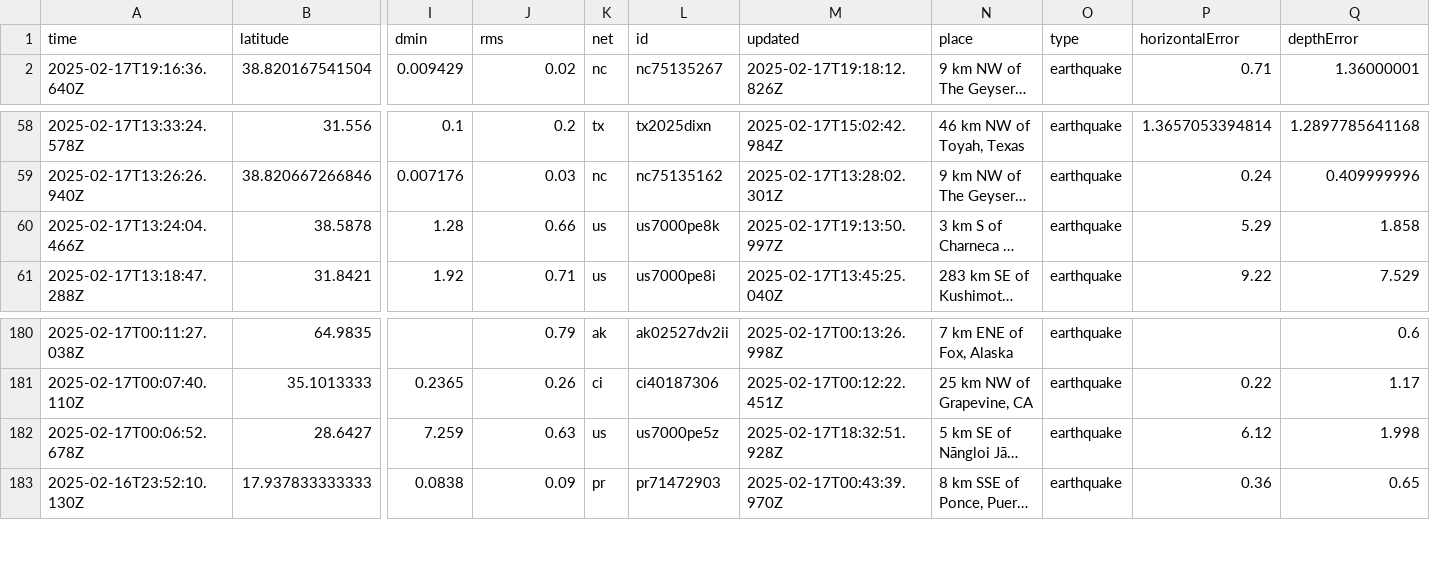
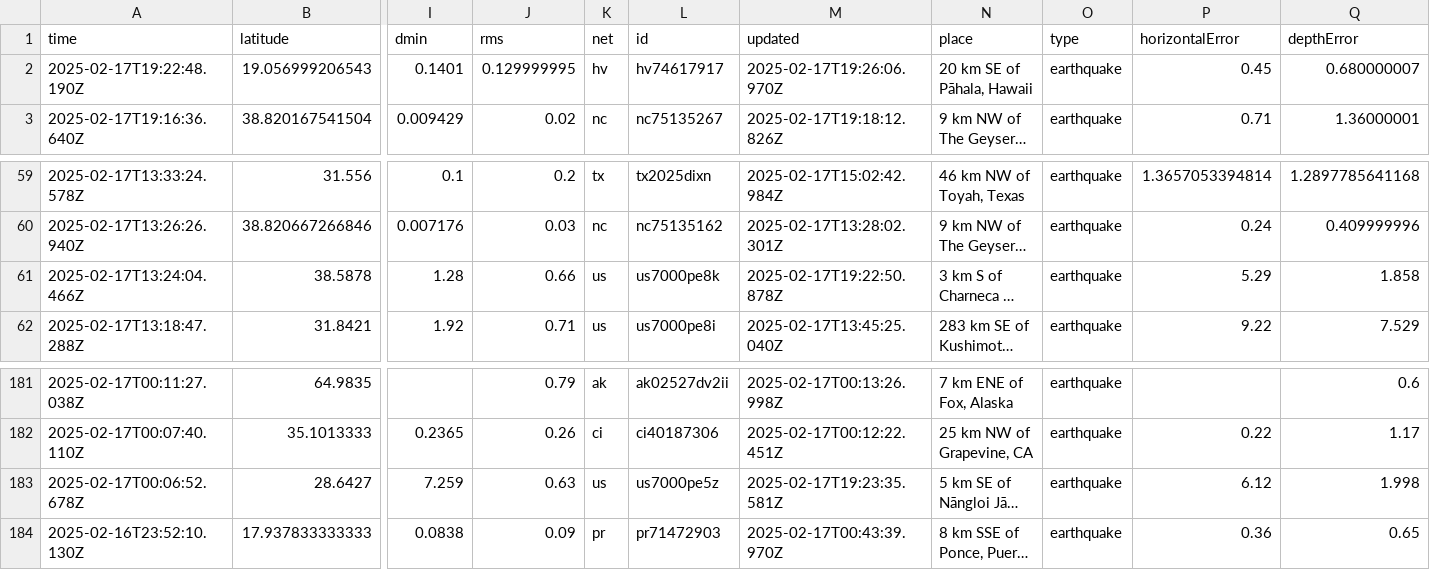
Before and after one commit to rafaelmatsuyama/FIAP-2025-ABDR-StreamProcessingPipelines, a CSV file: usgs_current.csv, drawn as a sheet; only a part is shown, gaps mark what is left out; long unchanged cells end in …; addresses are those after the commit; rows hold the shown columns only; the diff names each change by its address in the sheet, - before the commit and + after, or states it on an @@ line.

```diff
--- a/usgs_current.csv
+++ b/usgs_current.csv
+row 2: 2025-02-17T19:22:48.190Z | 19.056999206543 | 0.1401 | 0.129999995 | hv | hv74617917 | 2025-02-17T19:26:06.970Z | 20 km SE of Pāhala, Hawaii | earthquake | 0.45 | 0.680000007
-M61 (updated): 2025-02-17T19:13:50.997Z
+M61 (updated): 2025-02-17T19:22:50.878Z
-M183 (updated): 2025-02-17T18:32:51.928Z
+M183 (updated): 2025-02-17T19:23:35.581Z
```
Also changed, not shown: usgs_main.csv.
